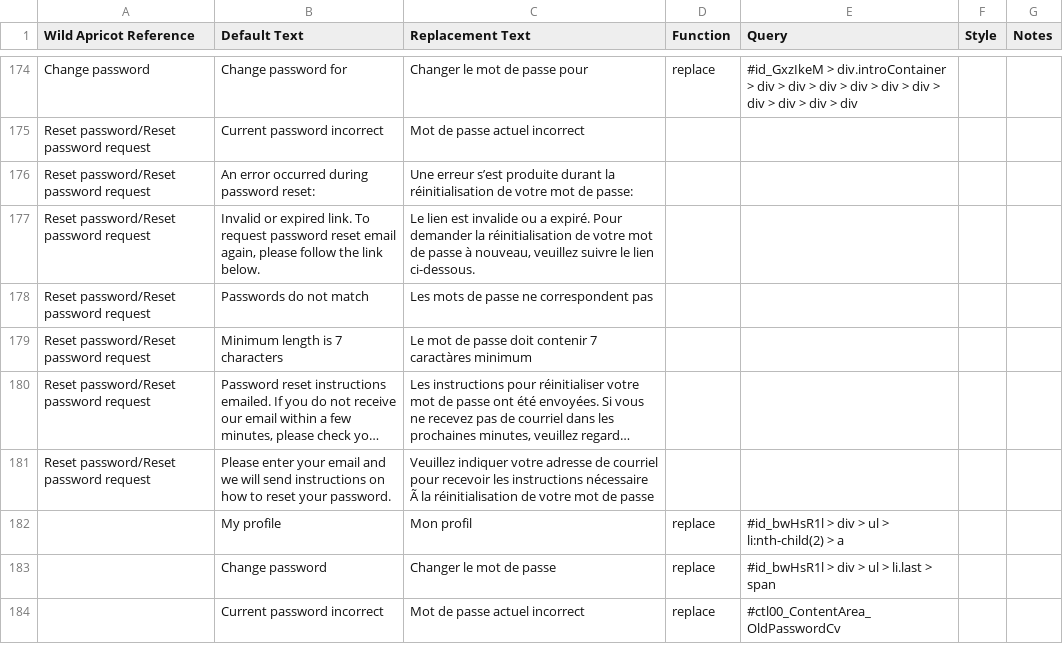
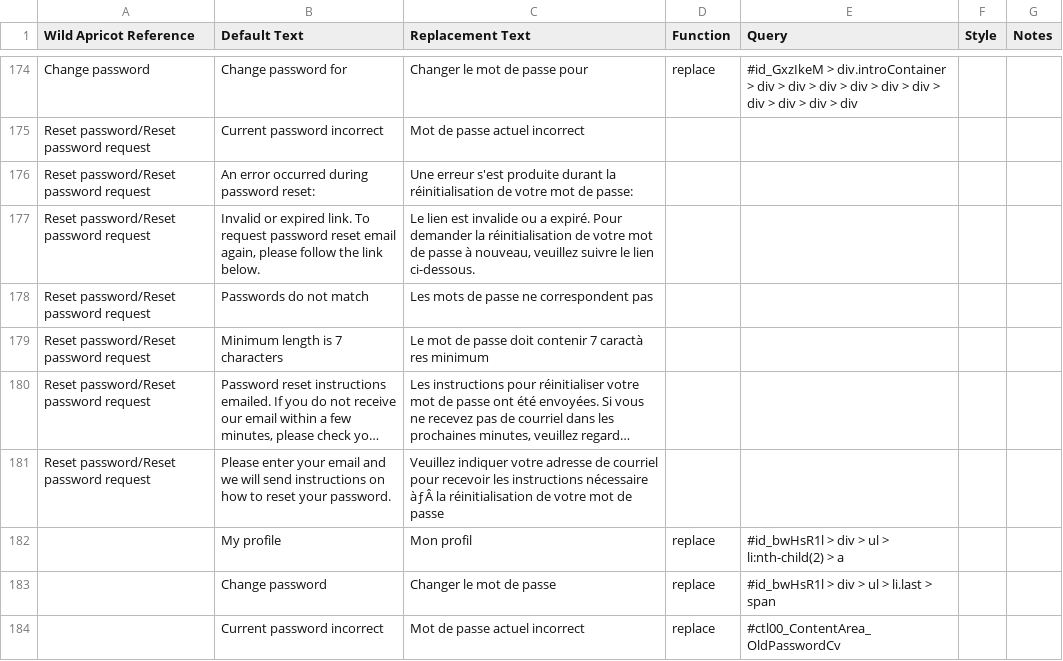
Before and after one commit to NewPath-Consulting/ez-wildapricot-webdesigner, a CSV file: WildApricotTextManager/translations/french.csv, drawn as a sheet; only a part is shown, gaps mark what is left out; long unchanged cells end in …; the diff covers the shown part only; the diff names each change by its address in the sheet, - before the commit and + after, or states it on an @@ line.

```diff
--- a/WildApricotTextManager/translations/french.csv
+++ b/WildApricotTextManager/translations/french.csv
-C176 (Replacement Text): Une erreur s’est produite durant…
+C176 (Replacement Text): Une erreur s'est produite durant…
-C179 (Replacement Text): …contenir 7 caractàres minimum
+C179 (Replacement Text): …contenir 7 caractà res minimum
-C181 (Replacement Text): …instructions nécessaire Ã la réinitialisation…
+C181 (Replacement Text): …instructions nécessaire àƒÂ la réinitialisation…
```
Also changed, not shown: 35 edited cells elsewhere in this file.
